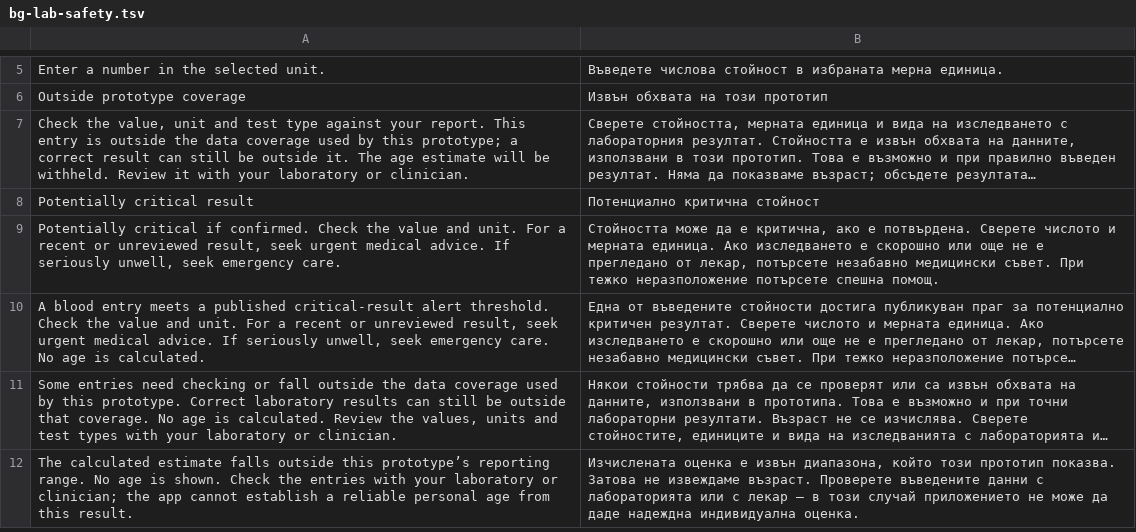
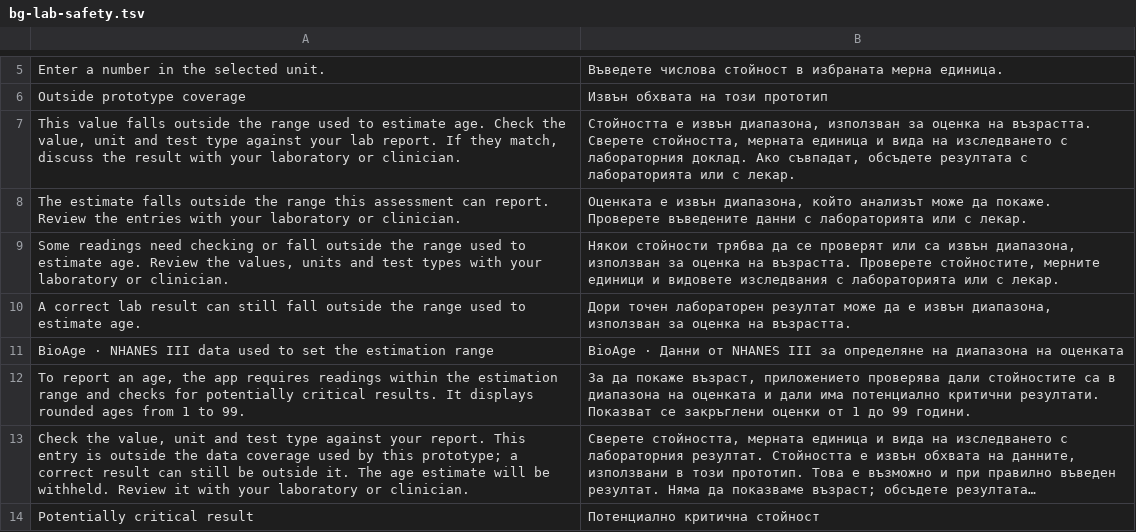
Before and after one commit to georgi-cole/geneticage, a TSV file: design/localization/bg-lab-safety.tsv, drawn as a sheet; only a part is shown, gaps mark what is left out; the shorter side is filled out with more unchanged rows; long unchanged cells end in …; the diff names each change by its address in the sheet, - before the commit and + after, or states it on an @@ line.

Commit message:
Align browser Back and clarify assessment copy

```diff
--- a/design/localization/bg-lab-safety.tsv
+++ b/design/localization/bg-lab-safety.tsv
+row 7: This value falls outside the range used to estimate age. Check the value, unit and test type against your lab report. If they match, discuss the result with your laboratory or clinician. | Стойността е извън диапазона, използван за оценка на възрастта. Сверете стойността, мерната единица и вида на изследването с лабораторния доклад. Ако съвпадат, обсъдете резултата с лабораторията или с лекар.
+row 8: The estimate falls outside the range this assessment can report. Review the entries with your laboratory or clinician. | Оценката е извън диапазона, който анализът може да покаже. Проверете въведените данни с лабораторията или с лекар.
+row 9: Some readings need checking or fall outside the range used to estimate age. Review the values, units and test types with your laboratory or clinician. | Някои стойности трябва да се проверят или са извън диапазона, използван за оценка на възрастта. Проверете стойностите, мерните единици и видовете изследвания с лабораторията или с лекар.
+row 10: A correct lab result can still fall outside the range used to estimate age. | Дори точен лабораторен резултат може да е извън диапазона, използван за оценка на възрастта.
+row 11: BioAge · NHANES III data used to set the estimation range | BioAge · Данни от NHANES III за определяне на диапазона на оценката
+row 12: To report an age, the app requires readings within the estimation range and checks for potentially critical results. It displays rounded ages from 1 to 99. | За да покаже възраст, приложението проверява дали стойностите са в диапазона на оценката и дали има потенциално критични резултати. Показват се закръглени оценки от 1 до 99 години.
```
Also changed, not shown: design/localization/bg-app3.tsv, design/localization/bg.tsv, 12 other files.
